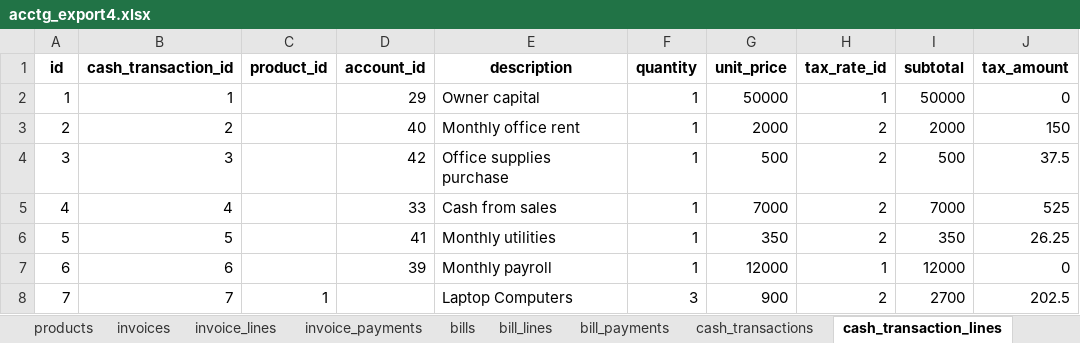
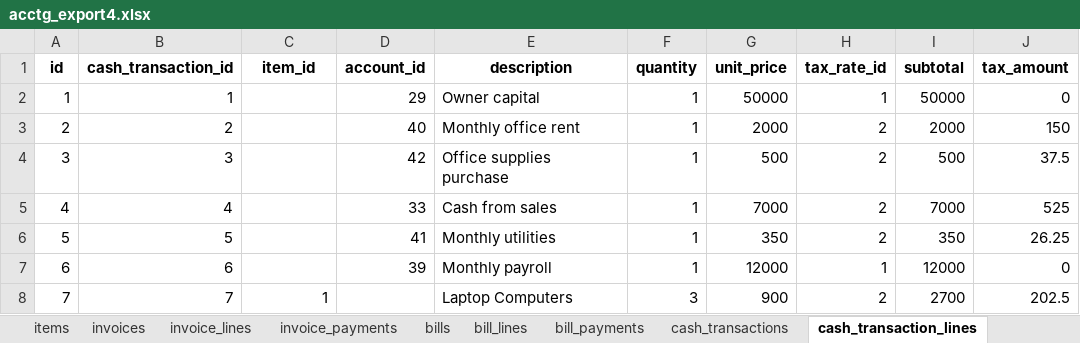
Before and after one commit to kennethinfante/thanos_app, an Excel workbook: db_tools/acctg_db4/acctg_export4.xlsx, sheet cash_transaction_lines, drawn as a sheet; only a part is shown; values as stored, in another font and other column widths than the file's, no borders; the diff names each change by its address in the sheet, - before the commit and + after, or states it on an @@ line.

```diff
--- a/db_tools/acctg_db4/acctg_export4.xlsx (sheet cash_transaction_lines)
+++ b/db_tools/acctg_db4/acctg_export4.xlsx (sheet cash_transaction_lines)
-sheet tab: products
+sheet tab: items
-C1: product_id
+C1: item_id
```
Also changed, not shown: sheet invoice_lines, sheet bill_lines, 21 other files.
